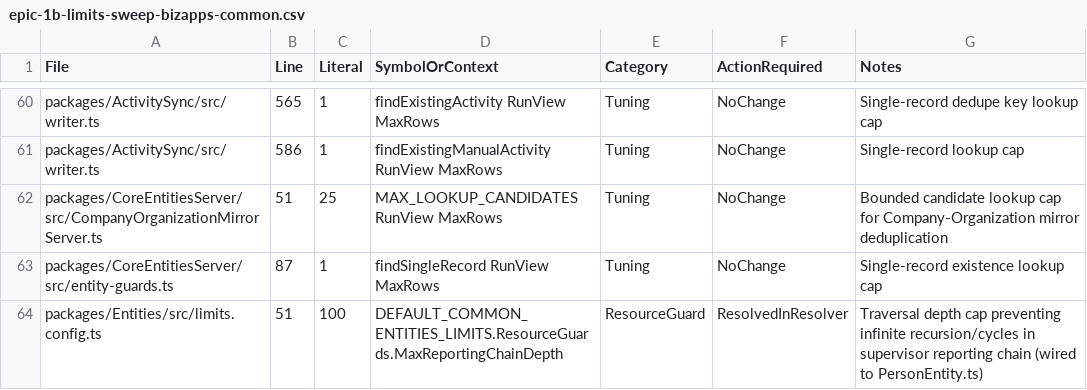
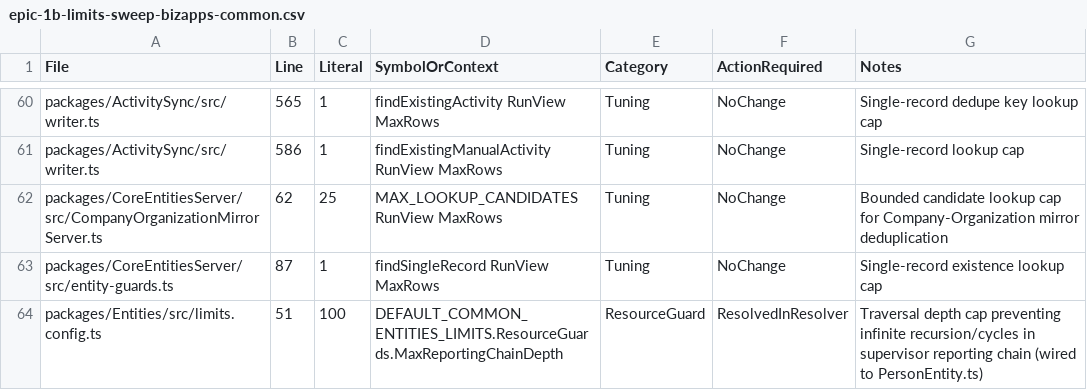
Before and after one commit to MemberJunction/bizapps-common, a CSV file: .mj/specs/epic-1b-limits-sweep-bizapps-common.csv, drawn as a sheet; only a part is shown, gaps mark what is left out.

Commit message:
fix(common): add deterministic Company delete unlink/archive lifecycle and server tests

```diff
--- a/.mj/specs/epic-1b-limits-sweep-bizapps-common.csv
+++ b/.mj/specs/epic-1b-limits-sweep-bizapps-common.csv
@@ -61,3 +61,3 @@ packages/ActivitySync/src/writer.ts,565,1,findExistingActivity RunView MaxRows,T
 packages/ActivitySync/src/writer.ts,586,1,findExistingManualActivity RunView MaxRows,Tuning,NoChange,Single-record lookup cap
-packages/CoreEntitiesServer/src/CompanyOrganizationMirrorServer.ts,51,25,MAX_LOOKUP_CANDIDATES RunView MaxRows,Tuning,NoChange,Bounded candidate lookup cap for Company-Organization mirror deduplication
+packages/CoreEntitiesServer/src/CompanyOrganizationMirrorServer.ts,62,25,MAX_LOOKUP_CANDIDATES RunView MaxRows,Tuning,NoChange,Bounded candidate lookup cap for Company-Organization mirror deduplication
 packages/CoreEntitiesServer/src/entity-guards.ts,87,1,findSingleRecord RunView MaxRows,Tuning,NoChange,Single-record existence lookup cap
```
Also changed, not shown: 5 other files.
